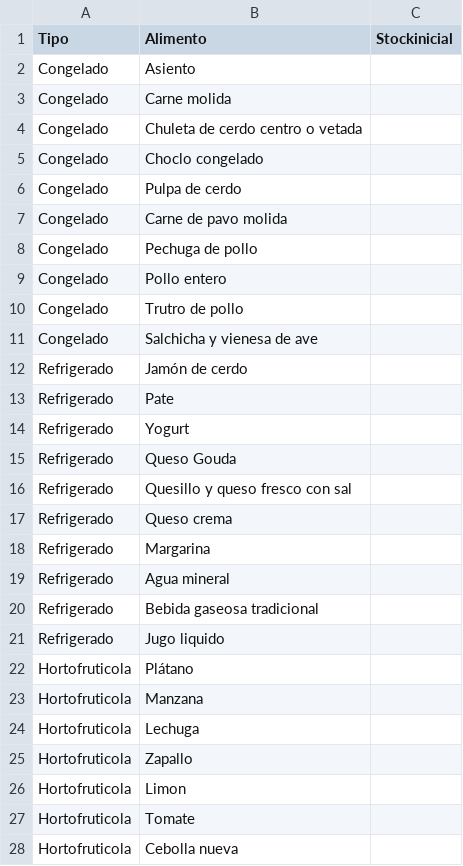
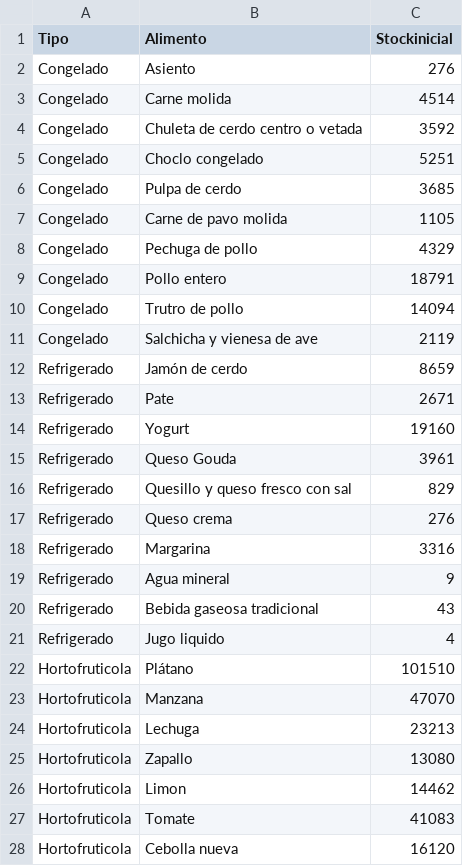
Before and after one commit to bnherrerac/G40-ICS1113, a CSV file: archivos/stock_inicial.csv, drawn as a sheet; only a part is shown; the diff covers the shown part only.

```diff
--- a/archivos/stock_inicial.csv
+++ b/archivos/stock_inicial.csv
@@ -1,28 +1,28 @@
 Tipo,Alimento,Stockinicial
-Congelado,Asiento
-Congelado,Carne molida
-Congelado,Chuleta de cerdo centro o vetada
-Congelado,Choclo congelado
-Congelado,Pulpa de cerdo
-Congelado,Carne de pavo molida
-Congelado,Pechuga de pollo
-Congelado,Pollo entero
-Congelado,Trutro de pollo
-Congelado,Salchicha y vienesa de ave
-Refrigerado,Jamón de cerdo
-Refrigerado,Pate
-Refrigerado,Yogurt
-Refrigerado,Queso Gouda
-Refrigerado,Quesillo y queso fresco con sal
-Refrigerado,Queso crema
-Refrigerado,Margarina
-Refrigerado,Agua mineral
-Refrigerado,Bebida gaseosa tradicional
-Refrigerado,Jugo liquido
-Hortofruticola,Plátano
-Hortofruticola,Manzana
-Hortofruticola,Lechuga
-Hortofruticola,Zapallo
-Hortofruticola,Limon
-Hortofruticola,Tomate
-Hortofruticola,Cebolla nueva
+Congelado,Asiento,276
+Congelado,Carne molida,4514
+Congelado,Chuleta de cerdo centro o vetada,3592
+Congelado,Choclo congelado,5251
+Congelado,Pulpa de cerdo,3685
+Congelado,Carne de pavo molida,1105
+Congelado,Pechuga de pollo,4329
+Congelado,Pollo entero,18791
+Congelado,Trutro de pollo,14094
+Congelado,Salchicha y vienesa de ave,2119
+Refrigerado,Jamón de cerdo,8659
+Refrigerado,Pate,2671
+Refrigerado,Yogurt,19160
+Refrigerado,Queso Gouda,3961
+Refrigerado,Quesillo y queso fresco con sal,829
+Refrigerado,Queso crema,276
+Refrigerado,Margarina,3316
+Refrigerado,Agua mineral,9
+Refrigerado,Bebida gaseosa tradicional,43
+Refrigerado,Jugo liquido,4
+Hortofruticola,Plátano,101510
+Hortofruticola,Manzana,47070
+Hortofruticola,Lechuga,23213
+Hortofruticola,Zapallo,13080
+Hortofruticola,Limon,14462
+Hortofruticola,Tomate,41083
+Hortofruticola,Cebolla nueva,16120
```
Also changed, not shown: 3 edited cells elsewhere in this file, archivos/demanda.csv.
